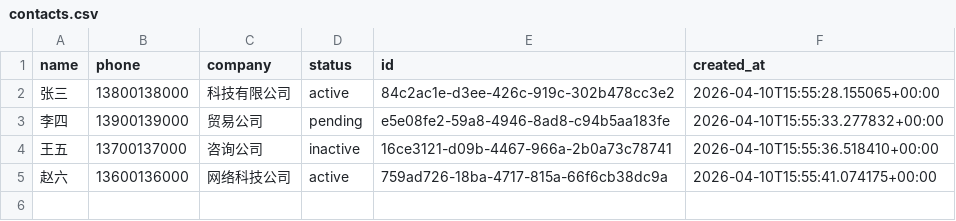
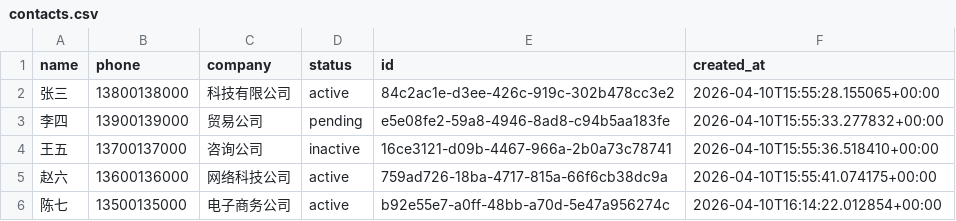
Before and after one commit to caochun/my-crm, a CSV file: contacts.csv, drawn as a sheet.

Commit message:
add row to contacts: b92e55e7-a0ff-48bb-a70d-5e47a956274c

```diff
--- a/contacts.csv
+++ b/contacts.csv
@@ -5 +5,2 @@ name,phone,company,status,id,created_at
 赵六,13600136000,网络科技公司,active,759ad726-18ba-4717-815a-66f6cb38dc9a,2026-04-10T15:55:41.074175+00:00
+陈七,13500135000,电子商务公司,active,b92e55e7-a0ff-48bb-a70d-5e47a956274c,2026-04-10T16:14:22.012854+00:00
```
